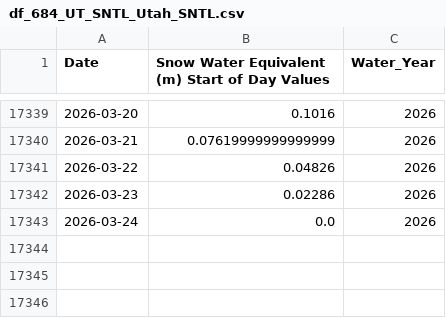
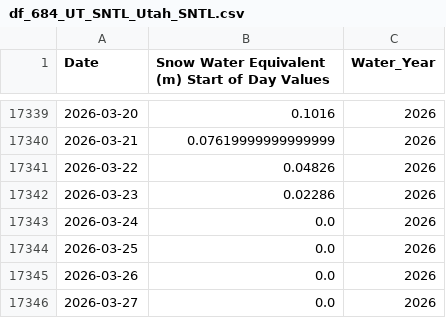
Before and after one commit to adernbach/hydroinformaticshomework2, a CSV file: files/SNOTEL/df_684_UT_SNTL_Utah_SNTL.csv, drawn as a sheet; only a part is shown, gaps mark what is left out.

```diff
--- a/files/SNOTEL/df_684_UT_SNTL_Utah_SNTL.csv
+++ b/files/SNOTEL/df_684_UT_SNTL_Utah_SNTL.csv
@@ -17343 +17343,4 @@ Date,Snow Water Equivalent (m) Start of Day Values,Water_Year
 2026-03-24,0.0,2026
+2026-03-25,0.0,2026
+2026-03-26,0.0,2026
+2026-03-27,0.0,2026
```
Also changed, not shown: files/SNOTEL/df_814_UT_SNTL_Utah_SNTL.csv, 11 other files.
